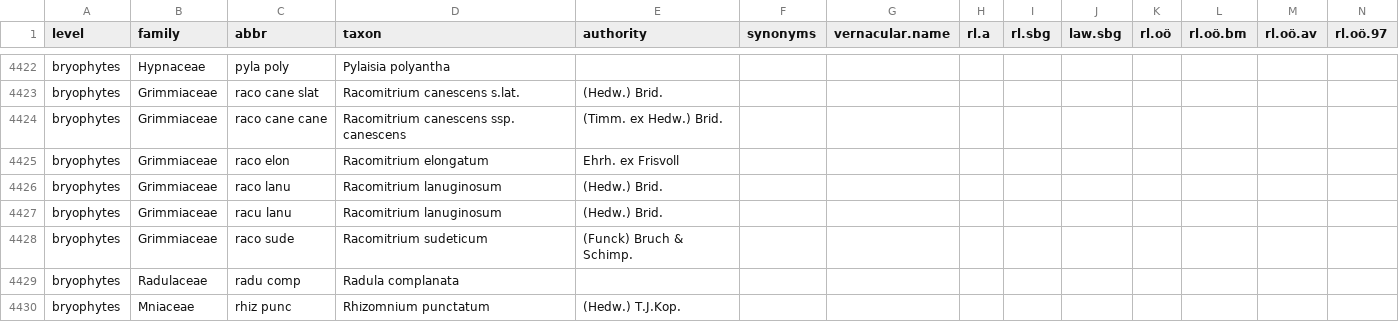
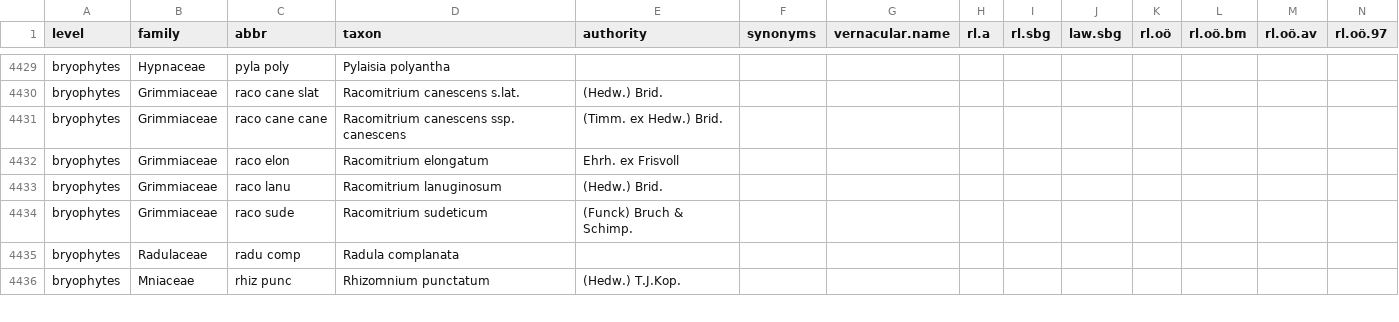
Before and after one commit to kardinal-eros/vegsoup-standards, a CSV file: austrian standard list 2008/austrian standard list 2008.csv, drawn as a sheet; only a part is shown, gaps mark what is left out; removed rows and columns are numbered as before the commit, all else as after; rows hold the shown columns only; the diff covers the shown part only; the diff names each change by its address in the sheet, - before the commit and + after, or states it on an @@ line.

Commit message:
added some bryophytes

```diff
--- a/austrian standard list 2008/austrian standard list 2008.csv
+++ b/austrian standard list 2008/austrian standard list 2008.csv
-row 4427: bryophytes | Grimmiaceae | racu lanu | Racomitrium lanuginosum | (Hedw.) Brid.
```
Also changed, not shown: 12 added rows and 2 edited cells elsewhere in this file.
